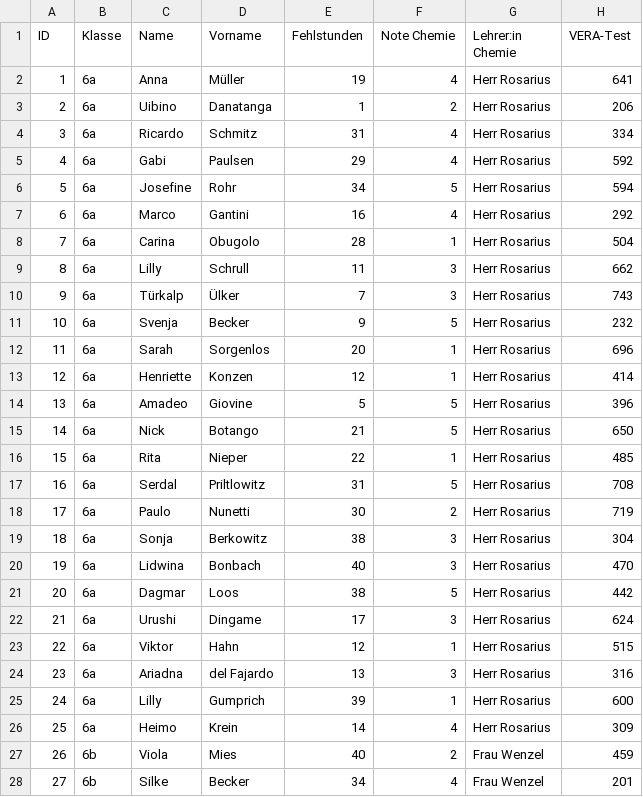
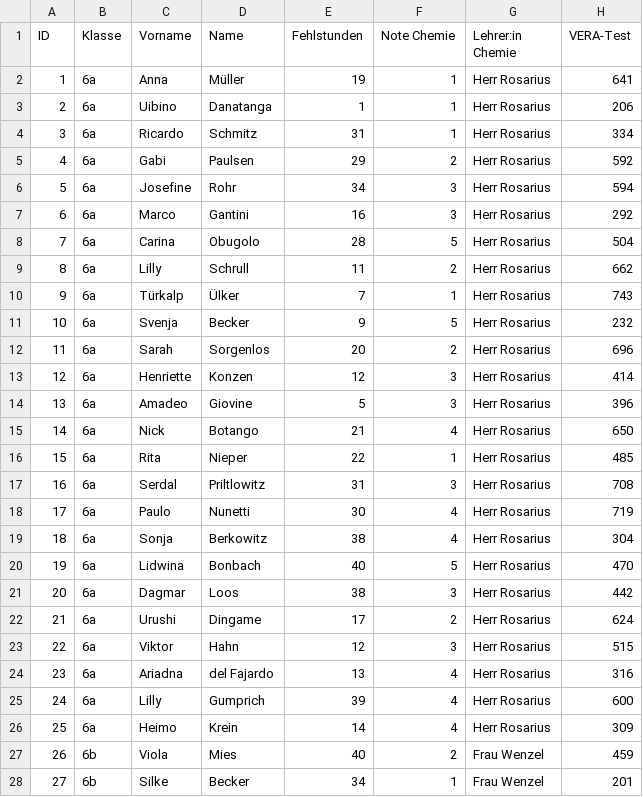
Before and after one commit to KI-Campus/Data2Teach, a CSV file: data/D2T-Kemper.csv, drawn as a sheet; only a part is shown; the diff covers the shown part only; the diff names each change by its address in the sheet, - before the commit and + after, or states it on an @@ line.

Commit message:
Update D2T-Kemper.csv

```diff
--- a/data/D2T-Kemper.csv
+++ b/data/D2T-Kemper.csv
-C1: Name
+C1: Vorname
-D1: Vorname
+D1: Name
-F2 (Note Chemie): 4
+F2 (Note Chemie): 1
-F3 (Note Chemie): 2
+F3 (Note Chemie): 1
-F4 (Note Chemie): 4
+F4 (Note Chemie): 1
-F5 (Note Chemie): 4
+F5 (Note Chemie): 2
-F6 (Note Chemie): 5
+F6 (Note Chemie): 3
-F7 (Note Chemie): 4
+F7 (Note Chemie): 3
-F8 (Note Chemie): 1
+F8 (Note Chemie): 5
-F9 (Note Chemie): 3
+F9 (Note Chemie): 2
-F10 (Note Chemie): 3
+F10 (Note Chemie): 1
-F12 (Note Chemie): 1
+F12 (Note Chemie): 2
-F13 (Note Chemie): 1
+F13 (Note Chemie): 3
-F14 (Note Chemie): 5
+F14 (Note Chemie): 3
-F15 (Note Chemie): 5
+F15 (Note Chemie): 4
-F17 (Note Chemie): 5
+F17 (Note Chemie): 3
-F18 (Note Chemie): 2
+F18 (Note Chemie): 4
-F19 (Note Chemie): 3
+F19 (Note Chemie): 4
-F20 (Note Chemie): 3
+F20 (Note Chemie): 5
-F21 (Note Chemie): 5
+F21 (Note Chemie): 3
-F22 (Note Chemie): 3
+F22 (Note Chemie): 2
-F23 (Note Chemie): 1
+F23 (Note Chemie): 3
-F24 (Note Chemie): 3
+F24 (Note Chemie): 4
-F25 (Note Chemie): 1
+F25 (Note Chemie): 4
-F28 (Note Chemie): 4
+F28 (Note Chemie): 1
```
Also changed, not shown: 39 edited cells elsewhere in this file.
